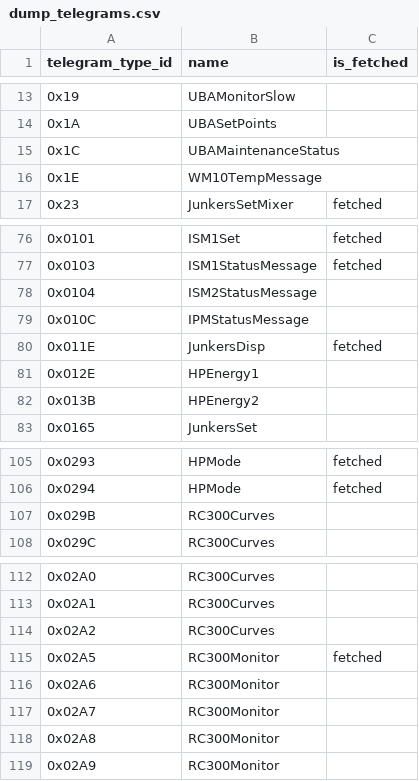
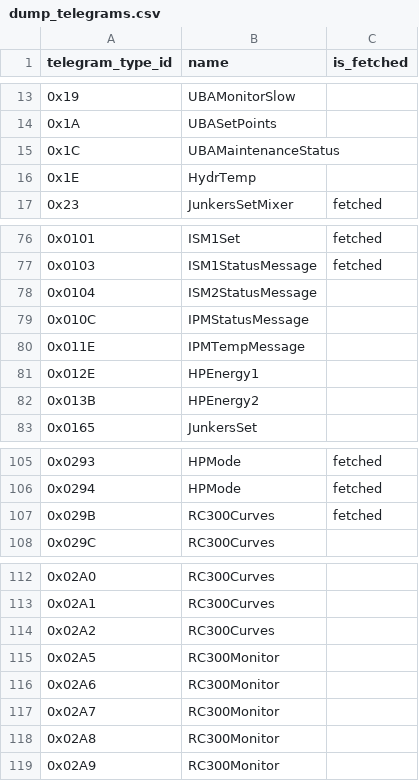
Before and after one commit to emsesp/EMS-ESP32, a CSV file: docs/dump_telegrams.csv, drawn as a sheet; only a part is shown, gaps mark what is left out.

```diff
--- a/docs/dump_telegrams.csv
+++ b/docs/dump_telegrams.csv
@@ -15,3 +15,3 @@ telegram_type_id,name,is_fetched
 0x1C,UBAMaintenanceStatus,
-0x1E,WM10TempMessage,
+0x1E,HydrTemp,
 0x23,JunkersSetMixer,fetched
@@ -79,3 +79,3 @@ telegram_type_id,name,is_fetched
 0x010C,IPMStatusMessage,
-0x011E,JunkersDisp,fetched
+0x011E,IPMTempMessage,
 0x012E,HPEnergy1,
@@ -106,3 +106,3 @@ telegram_type_id,name,is_fetched
 0x0294,HPMode,fetched
-0x029B,RC300Curves,
+0x029B,RC300Curves,fetched
 0x029C,RC300Curves,
@@ -114,3 +114,3 @@ telegram_type_id,name,is_fetched
 0x02A2,RC300Curves,
-0x02A5,RC300Monitor,fetched
+0x02A5,RC300Monitor,
 0x02A6,RC300Monitor,
```
